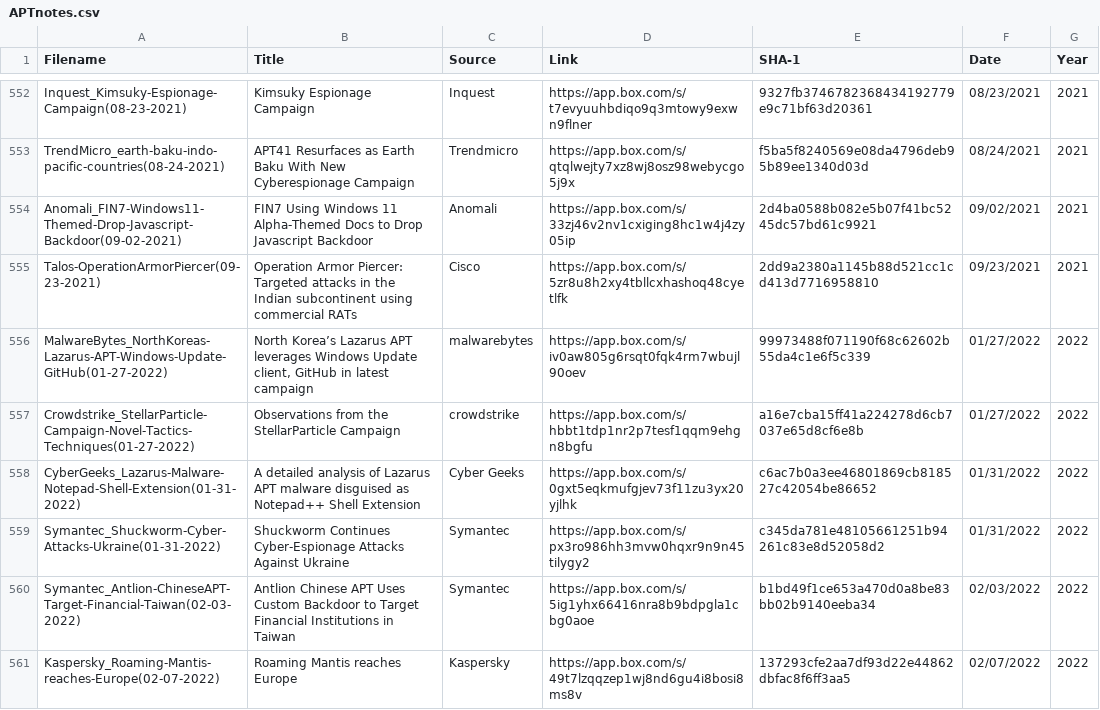
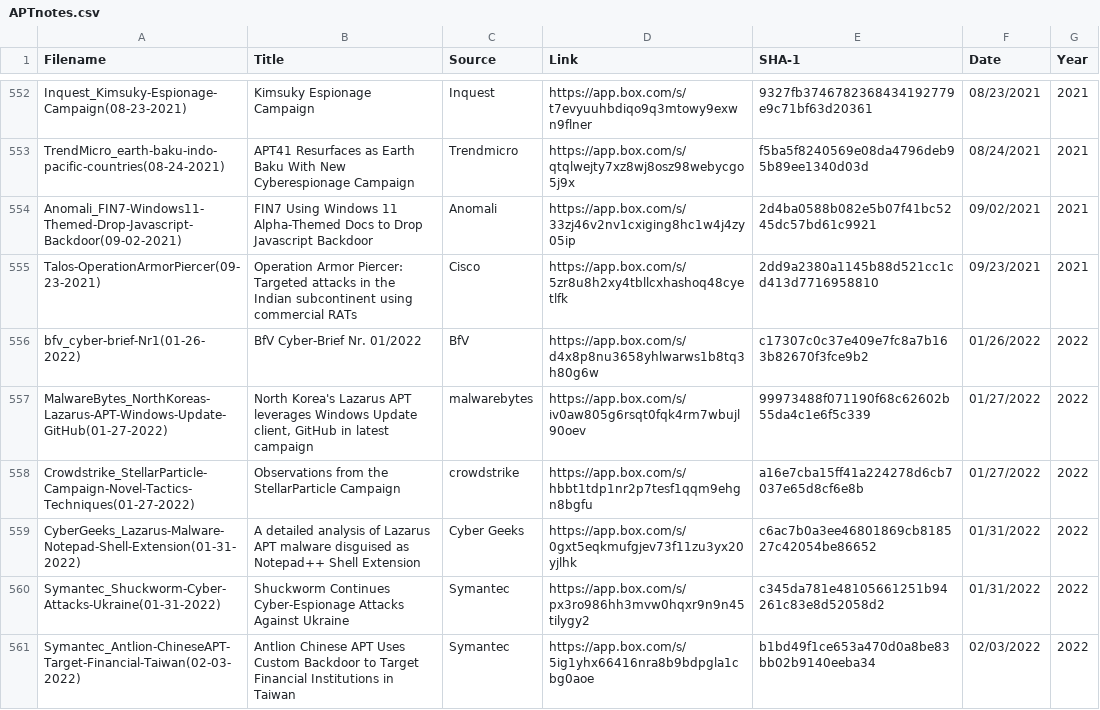
Before and after one commit to aptnotes/data, a CSV file: APTnotes.csv, drawn as a sheet; only a part is shown, gaps mark what is left out; the shorter side is filled out with more unchanged rows.

```diff
--- a/APTnotes.csv
+++ b/APTnotes.csv
@@ -555,3 +555,4 @@ Anomali_FIN7-Windows11-Themed-Drop-Javascript-Backdoor(09-02-2021),FIN7 Using Wi
 Talos-OperationArmorPiercer(09-23-2021),Operation Armor Piercer: Targeted attacks in the Indian subcontinent using commercial RATs,Cisco,https://app.box.com/s/5zr8u8h2xy4tbllcxhashoq48cyetlfk,2dd9a2380a1145b88d521cc1cd413d7716958810,09/23/2021,2021
-MalwareBytes_NorthKoreas-Lazarus-APT-Windows-Update-GitHub(01-27-2022),"North Korea’s Lazarus APT leverages Windows Update client, GitHub in latest campaign",malwarebytes,https://app.box.com/s/iv0aw805g6rsqt0fqk4rm7wbujl90oev,99973488f071190f68c62602b55da4c1e6f5c339,01/27/2022,2022
+bfv_cyber-brief-Nr1(01-26-2022),BfV Cyber-Brief Nr. 01/2022,BfV,https://app.box.com/s/d4x8p8nu3658yhlwarws1b8tq3h80g6w,c17307c0c37e409e7fc8a7b163b82670f3fce9b2,01/26/2022,2022
+MalwareBytes_NorthKoreas-Lazarus-APT-Windows-Update-GitHub(01-27-2022),"North Korea's Lazarus APT leverages Windows Update client, GitHub in latest campaign",malwarebytes,https://app.box.com/s/iv0aw805g6rsqt0fqk4rm7wbujl90oev,99973488f071190f68c62602b55da4c1e6f5c339,01/27/2022,2022
 Crowdstrike_StellarParticle-Campaign-Novel-Tactics-Techniques(01-27-2022),Observations from the StellarParticle Campaign,crowdstrike,https://app.box.com/s/hbbt1tdp1nr2p7tesf1qqm9ehgn8bgfu,a16e7cba15ff41a224278d6cb7037e65d8cf6e8b,01/27/2022,2022
```
Also changed, not shown: 1 other file.
